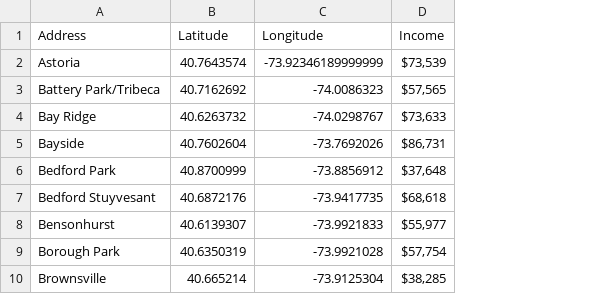
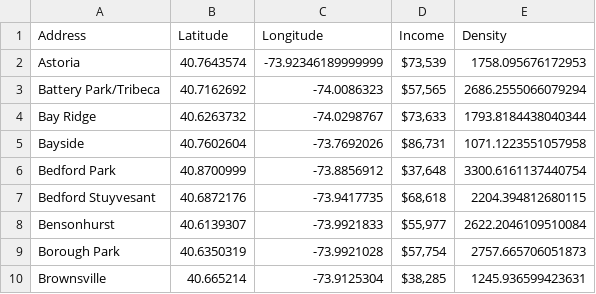
Before and after one commit to IaniIrascu/PlacerX, a CSV file: income.csv, drawn as a sheet; only a part is shown; the diff names each change by its address in the sheet, - before the commit and + after, or states it on an @@ line.

Commit message:
Added Density

```diff
--- a/income.csv
+++ b/income.csv
+column E (Density), rows 2-10: 1758.095676172953 | 2686.2555066079294 | 1793.8184438040344 | 1071.1223551057958 | 3300.6161137440754 | 2204.394812680115 | 2622.2046109510084 | 2757.665706051873 | 1245.936599423631
```
Also changed, not shown: 2 other files.
